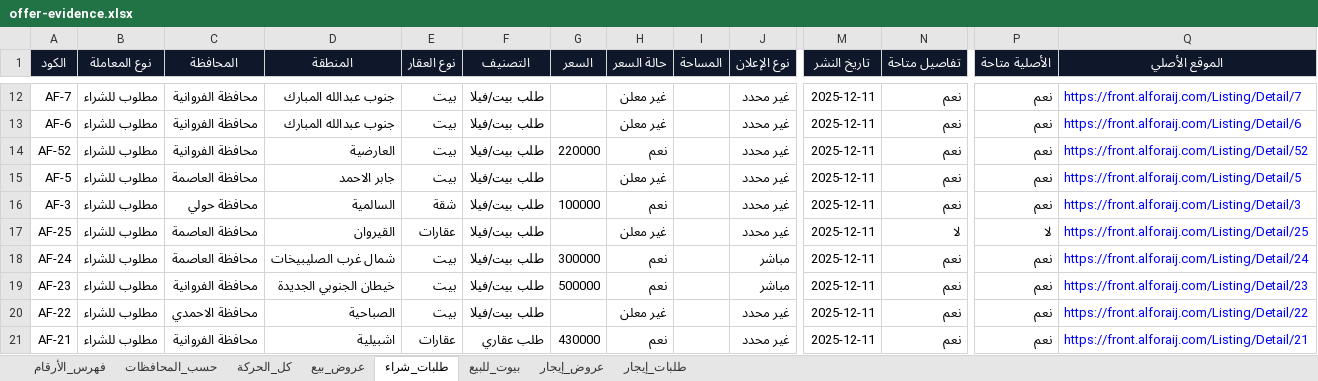
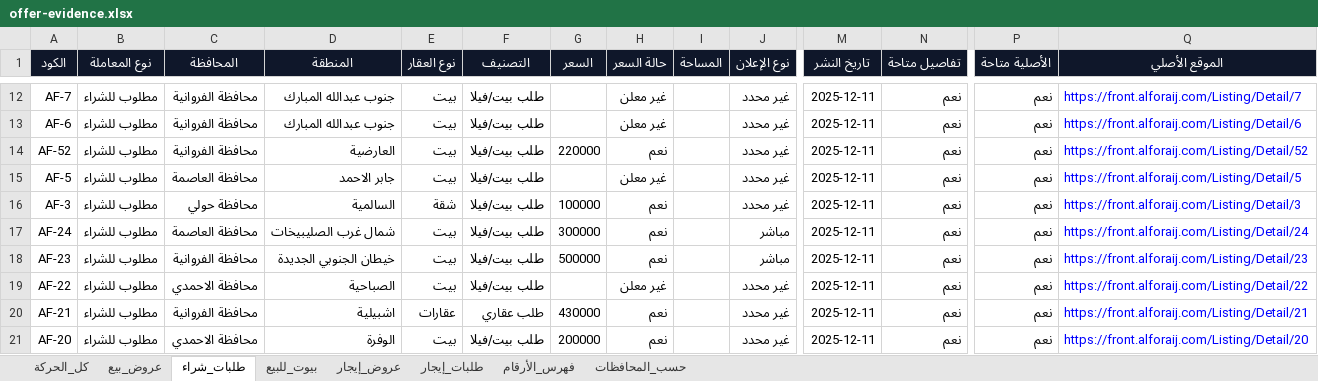
Before and after one commit to ahmedkamalsa/alforaijboard, an Excel workbook: site/downloads/offer-evidence.xlsx, sheet طلبات_شراء, drawn as a sheet; only a part is shown, gaps mark what is left out; the shorter side is filled out with more unchanged rows; values as stored, in another font and other column widths than the file's, no borders; table styles not drawn; rows hold the shown columns only; the diff names each change by its address in the sheet, - before the commit and + after, or states it on an @@ line.

```diff
--- a/site/downloads/offer-evidence.xlsx (sheet طلبات_شراء)
+++ b/site/downloads/offer-evidence.xlsx (sheet طلبات_شراء)
@@ sheet tab order changed: كل_الحركة | عروض_بيع | طلبات_شراء | بيوت_للبيع | عروض_إيجار | طلبات_إيجار | فهرس_الأرقام | حسب_المحافظات @@
-row 17: AF-25 | مطلوب للشراء | محافظة العاصمة | القيروان | عقارات | طلب بيت/فيلا |  | غير معلن |  | غير محدد | 2025-12-11 | لا | لا | https://front.alforaij.com/Listing/Detail/25
```
Also changed, not shown: sheet كل_الحركة, sheet عروض_بيع, sheet بيوت_للبيع, sheet عروض_إيجار, sheet حسب_المحافظات, sheet فهرس_الأرقام, 7 other files.
